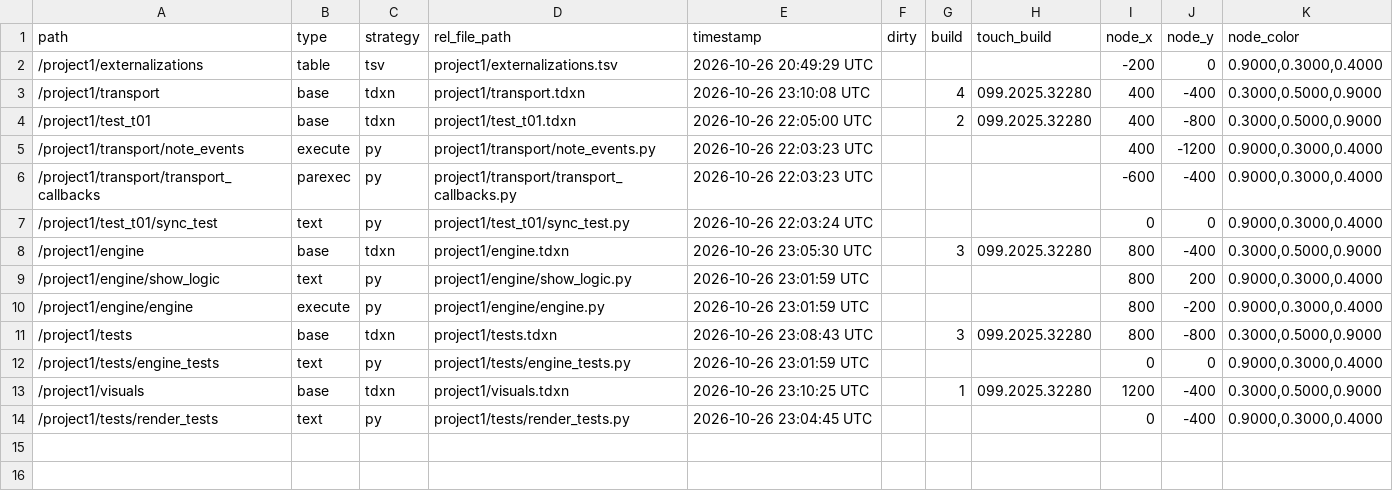
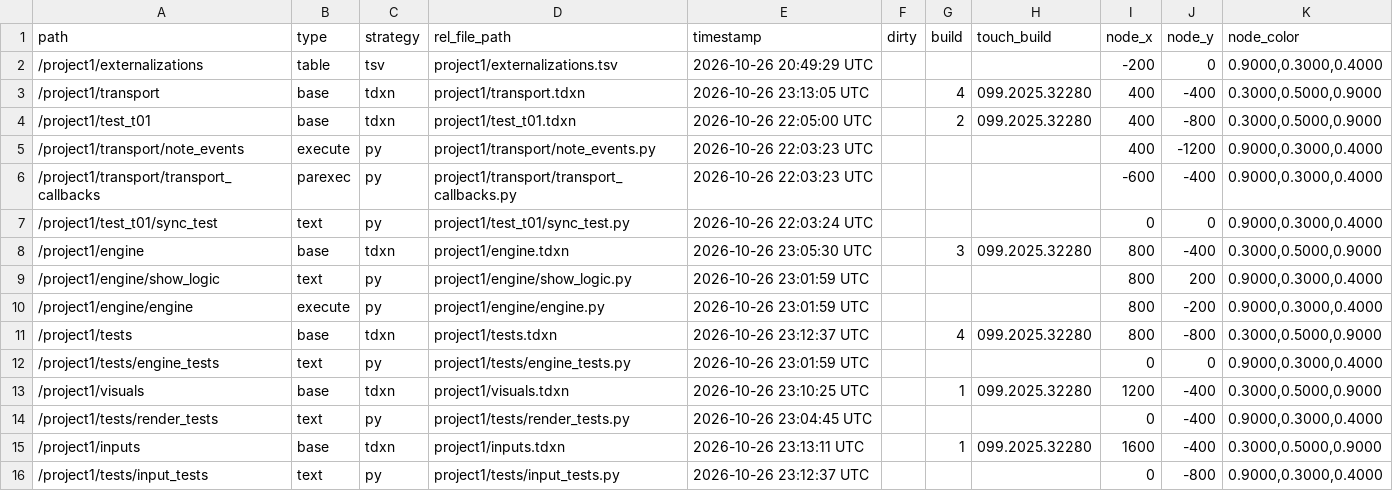
Before and after one commit to neon99999/Interactive-Dance, a TSV file: TouchDesigner/project1/externalizations.tsv, drawn as a sheet.

```diff
--- a/TouchDesigner/project1/externalizations.tsv
+++ b/TouchDesigner/project1/externalizations.tsv
@@ -2,3 +2,3 @@ path	type	strategy	rel_file_path	timestamp	dirty	build	touch_build	node_x	node_y
 /project1/externalizations	table	tsv	project1/externalizations.tsv	2026-10-26 20:49:29 UTC				-200	0	0.9000,0.3000,0.4000
-/project1/transport	base	tdxn	project1/transport.tdxn	2026-10-26 23:10:08 UTC		4	099.2025.32280	400	-400	0.3000,0.5000,0.9000
+/project1/transport	base	tdxn	project1/transport.tdxn	2026-10-26 23:13:05 UTC		4	099.2025.32280	400	-400	0.3000,0.5000,0.9000
 /project1/test_t01	base	tdxn	project1/test_t01.tdxn	2026-10-26 22:05:00 UTC		2	099.2025.32280	400	-800	0.3000,0.5000,0.9000
@@ -10,3 +10,3 @@ path	type	strategy	rel_file_path	timestamp	dirty	build	touch_build	node_x	node_y
 /project1/engine/engine	execute	py	project1/engine/engine.py	2026-10-26 23:01:59 UTC				800	-200	0.9000,0.3000,0.4000
-/project1/tests	base	tdxn	project1/tests.tdxn	2026-10-26 23:08:43 UTC		3	099.2025.32280	800	-800	0.3000,0.5000,0.9000
+/project1/tests	base	tdxn	project1/tests.tdxn	2026-10-26 23:12:37 UTC		4	099.2025.32280	800	-800	0.3000,0.5000,0.9000
 /project1/tests/engine_tests	text	py	project1/tests/engine_tests.py	2026-10-26 23:01:59 UTC				0	0	0.9000,0.3000,0.4000
@@ -14 +14,3 @@ path	type	strategy	rel_file_path	timestamp	dirty	build	touch_build	node_x	node_y
 /project1/tests/render_tests	text	py	project1/tests/render_tests.py	2026-10-26 23:04:45 UTC				0	-400	0.9000,0.3000,0.4000
+/project1/inputs	base	tdxn	project1/inputs.tdxn	2026-10-26 23:13:11 UTC		1	099.2025.32280	1600	-400	0.3000,0.5000,0.9000
+/project1/tests/input_tests	text	py	project1/tests/input_tests.py	2026-10-26 23:12:37 UTC				0	-800	0.9000,0.3000,0.4000
```
Also changed, not shown: 6 other files.
